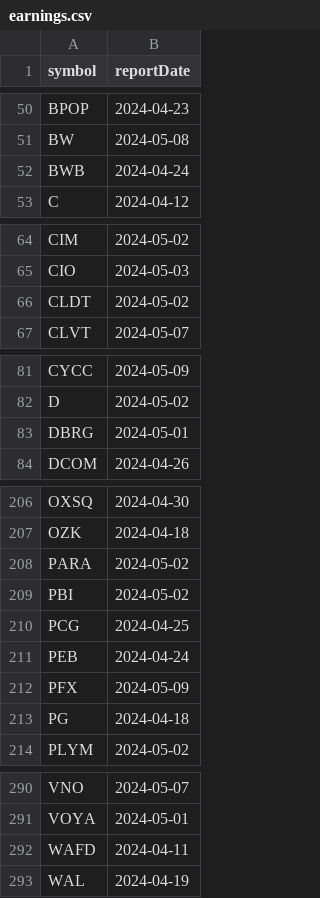
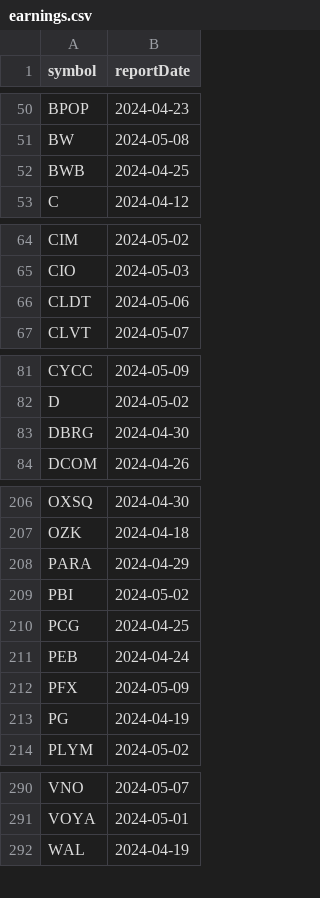
Before and after one commit to arraykov/Dashboard, a CSV file: src/files/earnings.csv, drawn as a sheet; only a part is shown, gaps mark what is left out; the diff covers the shown part only.

```diff
--- a/src/files/earnings.csv
+++ b/src/files/earnings.csv
@@ -51,3 +51,3 @@ BPOP,2024-04-23
 BW,2024-05-08
-BWB,2024-04-24
+BWB,2024-04-25
 C,2024-04-12
@@ -65,3 +65,3 @@ CIM,2024-05-02
 CIO,2024-05-03
-CLDT,2024-05-02
+CLDT,2024-05-06
 CLVT,2024-05-07
@@ -82,3 +82,3 @@ CYCC,2024-05-09
 D,2024-05-02
-DBRG,2024-05-01
+DBRG,2024-04-30
 DCOM,2024-04-26
@@ -207,3 +207,3 @@ OXSQ,2024-04-30
 OZK,2024-04-18
-PARA,2024-05-02
+PARA,2024-04-29
 PBI,2024-05-02
@@ -212,3 +212,3 @@ PEB,2024-04-24
 PFX,2024-05-09
-PG,2024-04-18
+PG,2024-04-19
 PLYM,2024-05-02
@@ -291,3 +291,2 @@ VNO,2024-05-07
 VOYA,2024-05-01
-WAFD,2024-04-11
 WAL,2024-04-19
```
Also changed, not shown: 2 edited cells elsewhere in this file, src/files/dividends_grouped_This Week.csv, 1 other file.
